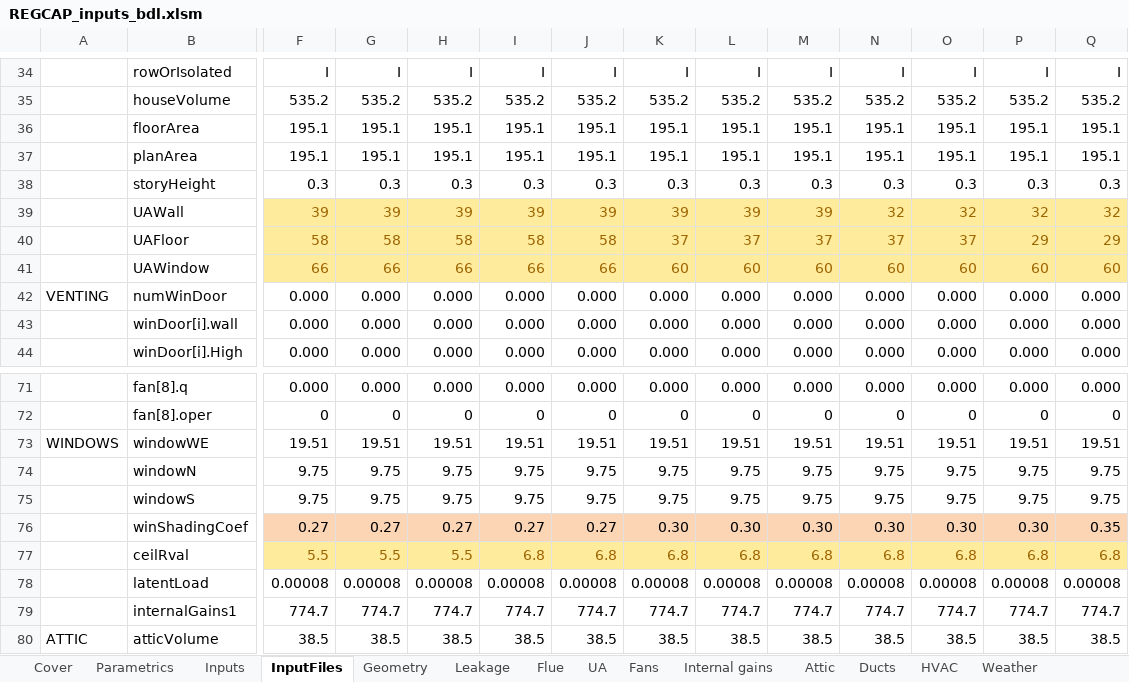
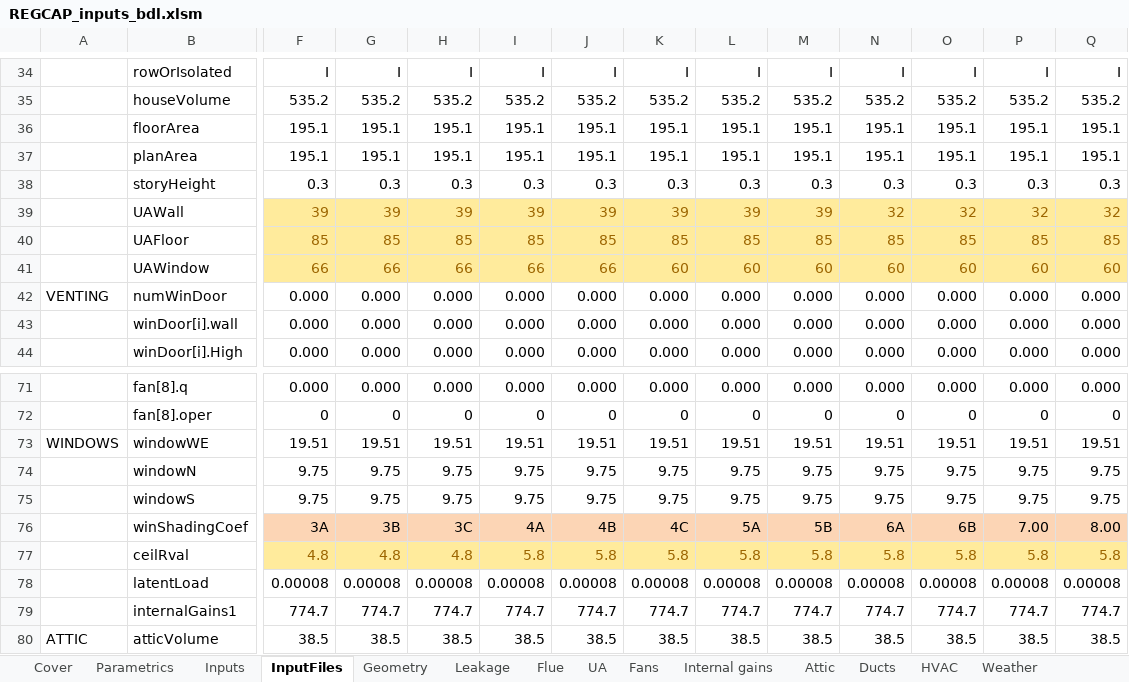
Before and after one commit to btus/regcap, an Excel workbook: REGCAP_inputs_bdl.xlsm, sheet InputFiles, drawn as a sheet; only a part is shown, gaps mark what is left out; values as stored, in another font and other column widths than the file's, no borders; the diff covers the shown part only; the diff names each change by its address in the sheet, - before the commit and + after, or states it on an @@ line.

```diff
--- a/REGCAP_inputs_bdl.xlsm (sheet InputFiles)
+++ b/REGCAP_inputs_bdl.xlsm (sheet InputFiles)
-F40: 58
+F40: 85
-G40: 58
+G40: 85
-H40: 58
+H40: 85
-I40: 58
+I40: 85
-J40: 58
+J40: 85
-K40: 37
+K40: 85
-L40: 37
+L40: 85
-M40: 37
+M40: 85
-N40: 37
+N40: 85
-O40: 37
+O40: 85
-P40: 29
+P40: 85
-Q40: 29
+Q40: 85
-F76: 0.27
+F76: 3A
-G76: 0.27
+G76: 3B
-H76: 0.27
+H76: 3C
-I76: 0.27
+I76: 4A
-J76: 0.27
+J76: 4B
-K76: 0.30
+K76: 4C
-L76: 0.30
+L76: 5A
-M76: 0.30
+M76: 5B
-N76: 0.30
+N76: 6A
-O76: 0.30
+O76: 6B
-P76: 0.30
+P76: 7.00
-Q76: 0.35
+Q76: 8.00
-F77: 5.5
+F77: 4.8
-G77: 5.5
+G77: 4.8
-H77: 5.5
+H77: 4.8
-I77: 6.8
+I77: 5.8
-J77: 6.8
+J77: 5.8
-K77: 6.8
+K77: 5.8
-L77: 6.8
+L77: 5.8
-M77: 6.8
+M77: 5.8
-N77: 6.8
+N77: 5.8
-O77: 6.8
+O77: 5.8
-P77: 6.8
+P77: 5.8
-Q77: 6.8
+Q77: 5.8
```
Also changed, not shown: 55 edited cells elsewhere in this sheet, sheet UA, sheet HVAC, sheet Inputs, formulas that keep their value.
